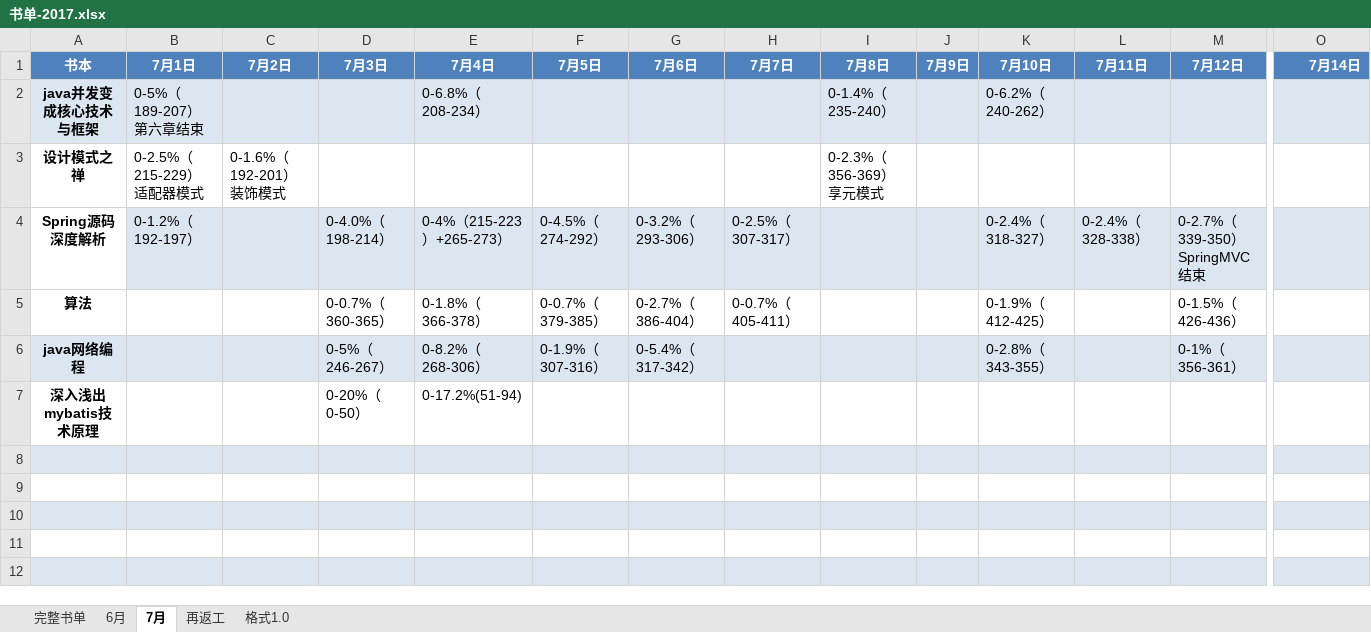
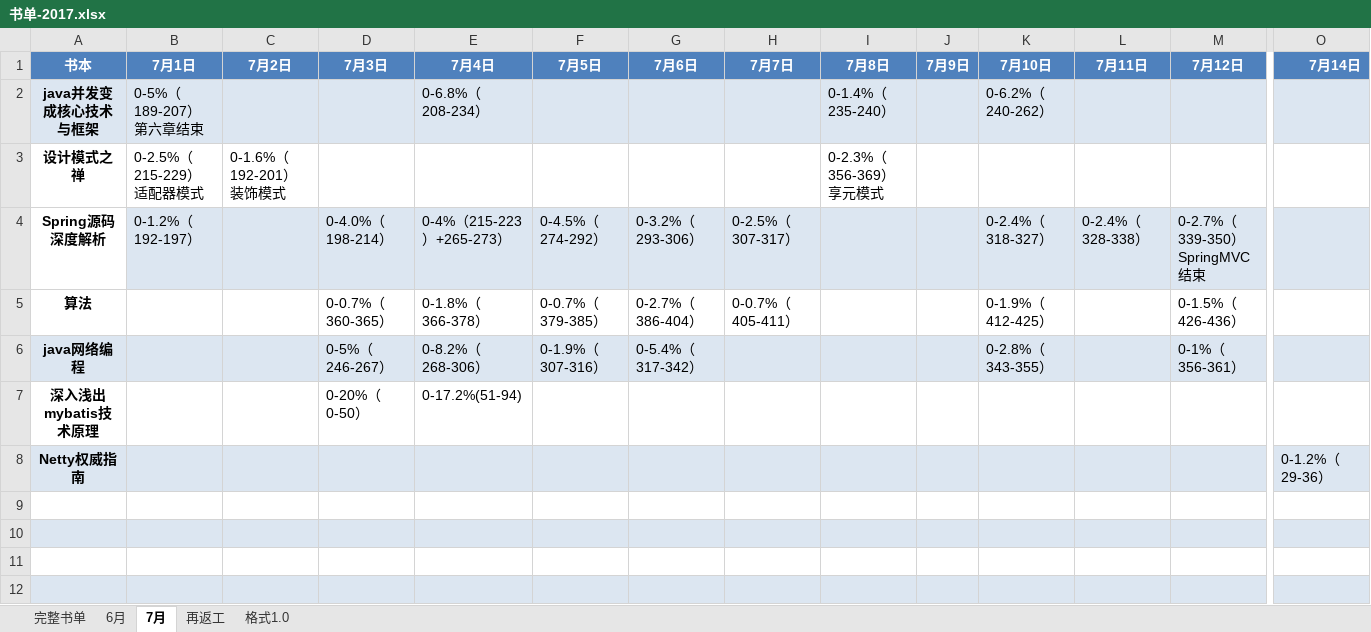
Before and after one commit to jianglong161/-, an Excel workbook: 书单-2017.xlsx, sheet 7月, drawn as a sheet; only a part is shown, gaps mark what is left out; values as stored, in another font and other column widths than the file's, no borders; rows hold the shown columns only; the diff names each change by its address in the sheet, - before the commit and + after, or states it on an @@ line.

Commit message:
更新书单进度-Netty权威

```diff
--- a/书单-2017.xlsx (sheet 7月)
+++ b/书单-2017.xlsx (sheet 7月)
-row 8: (empty)
+row 8: Netty权威指南 |  |  |  |  |  |  |  |  |  |  |  |  | 0-1.2%（29-36）
```
